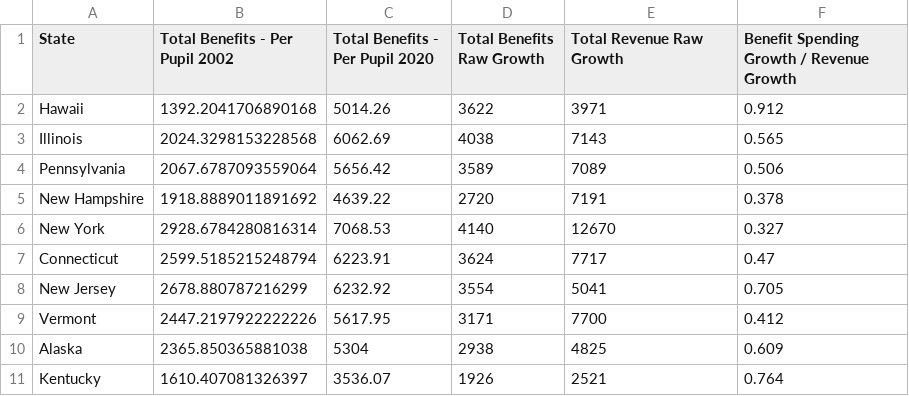
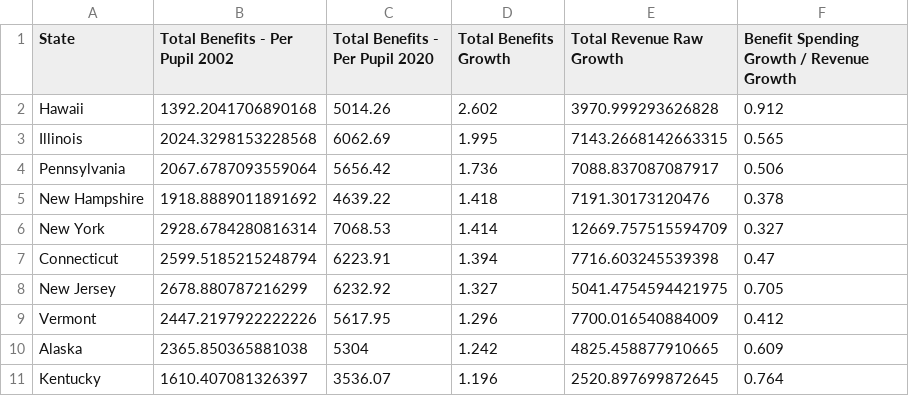
Before and after one commit to truongbui88/spending_spotlight_data, a CSV file: output_data/body/introduction/intro_table_5_rev_benefit_trends.csv, drawn as a sheet.

```diff
--- a/output_data/body/introduction/intro_table_5_rev_benefit_trends.csv
+++ b/output_data/body/introduction/intro_table_5_rev_benefit_trends.csv
@@ -1,11 +1,11 @@
-State,Total Benefits - Per Pupil 2002,Total Benefits - Per Pupil 2020,Total Benefits Raw Growth,Total Revenue Raw Growth,Benefit Spending Growth / Revenue Growth
-Hawaii,1392.2041706890168,5014.26,3622,3971,0.912
-Illinois,2024.3298153228568,6062.69,4038,7143,0.565
-Pennsylvania,2067.6787093559064,5656.42,3589,7089,0.506
-New Hampshire,1918.8889011891692,4639.22,2720,7191,0.378
-New York,2928.6784280816314,7068.53,4140,12670,0.327
-Connecticut,2599.5185215248794,6223.91,3624,7717,0.47
-New Jersey,2678.880787216299,6232.92,3554,5041,0.705
-Vermont,2447.2197922222226,5617.95,3171,7700,0.412
-Alaska,2365.850365881038,5304,2938,4825,0.609
-Kentucky,1610.407081326397,3536.07,1926,2521,0.764
+State,Total Benefits - Per Pupil 2002,Total Benefits - Per Pupil 2020,Total Benefits Growth,Total Revenue Raw Growth,Benefit Spending Growth / Revenue Growth
+Hawaii,1392.2041706890168,5014.26,2.602,3970.999293626828,0.912
+Illinois,2024.3298153228568,6062.69,1.995,7143.2668142663315,0.565
+Pennsylvania,2067.6787093559064,5656.42,1.736,7088.837087087917,0.506
+New Hampshire,1918.8889011891692,4639.22,1.418,7191.30173120476,0.378
+New York,2928.6784280816314,7068.53,1.414,12669.757515594709,0.327
+Connecticut,2599.5185215248794,6223.91,1.394,7716.603245539398,0.47
+New Jersey,2678.880787216299,6232.92,1.327,5041.4754594421975,0.705
+Vermont,2447.2197922222226,5617.95,1.296,7700.016540884009,0.412
+Alaska,2365.850365881038,5304,1.242,4825.458877910665,0.609
+Kentucky,1610.407081326397,3536.07,1.196,2520.897699872645,0.764
```
Also changed, not shown: 1 other file.
